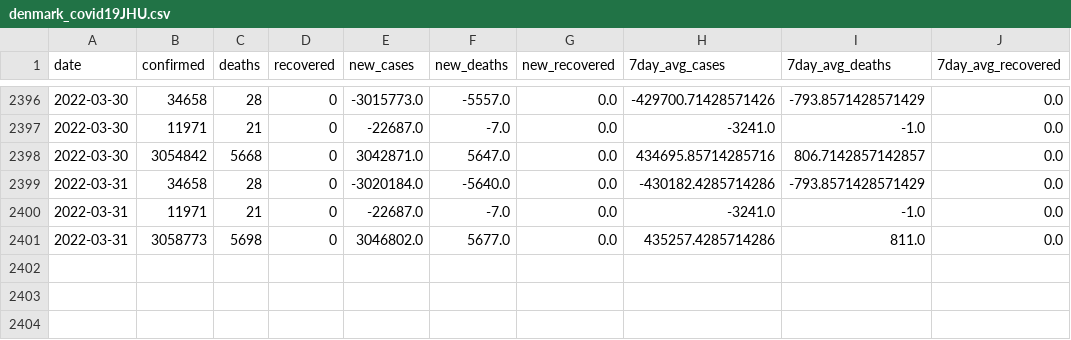
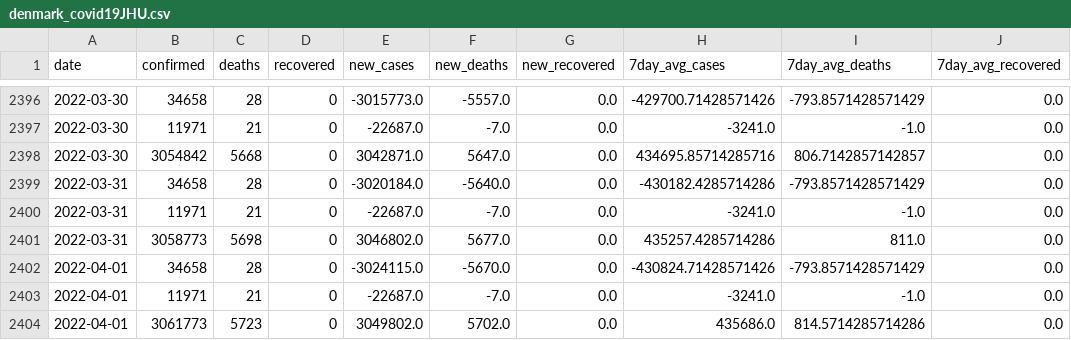
Before and after one commit to rvibek/covid19_country_data, a CSV file: data/denmark_covid19JHU.csv, drawn as a sheet; only a part is shown, gaps mark what is left out; the diff names each change by its address in the sheet, - before the commit and + after, or states it on an @@ line.

```diff
--- a/data/denmark_covid19JHU.csv
+++ b/data/denmark_covid19JHU.csv
+row 2402: 2022-04-01 | 34658 | 28 | 0 | -3024115.0 | -5670.0 | 0.0 | -430824.71428571426 | -793.8571428571429 | 0.0
+row 2403: 2022-04-01 | 11971 | 21 | 0 | -22687.0 | -7.0 | 0.0 | -3241.0 | -1.0 | 0.0
+row 2404: 2022-04-01 | 3061773 | 5723 | 0 | 3049802.0 | 5702.0 | 0.0 | 435686.0 | 814.5714285714286 | 0.0
```
Also changed, not shown: data/germany_covid19JHU.csv, data/india_covid19JHU.csv, 1 other file.
